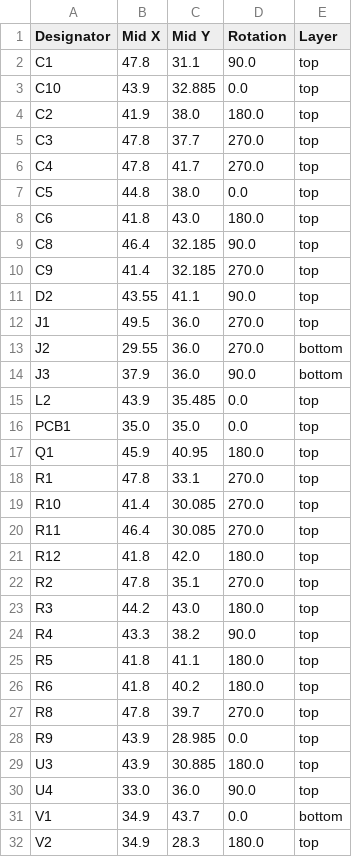
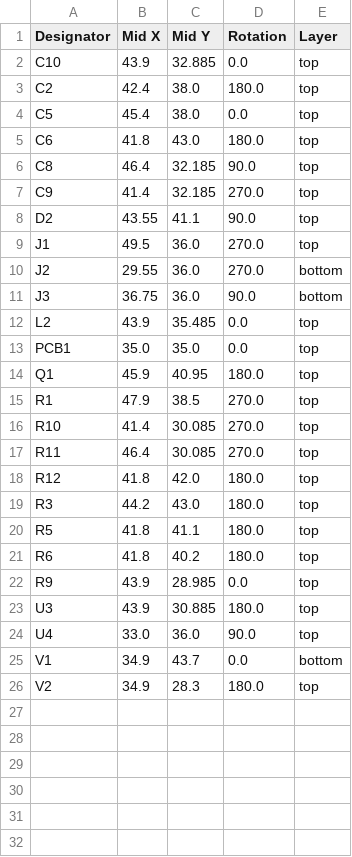
Before and after one commit to FigJam23/ESP32-Faikin-ESP32-C6-, a CSV file: PCB/Faikin2/production/positions.csv, drawn as a sheet.

```diff
--- a/PCB/Faikin2/production/positions.csv
+++ b/PCB/Faikin2/production/positions.csv
@@ -1,8 +1,5 @@
 Designator,Mid X,Mid Y,Rotation,Layer
-C1,47.8,31.1,90.0,top
 C10,43.9,32.885,0.0,top
-C2,41.9,38.0,180.0,top
-C3,47.8,37.7,270.0,top
-C4,47.8,41.7,270.0,top
-C5,44.8,38.0,0.0,top
+C2,42.4,38.0,180.0,top
+C5,45.4,38.0,0.0,top
 C6,41.8,43.0,180.0,top
@@ -13,3 +10,3 @@ J1,49.5,36.0,270.0,top
 J2,29.55,36.0,270.0,bottom
-J3,37.9,36.0,90.0,bottom
+J3,36.75,36.0,90.0,bottom
 L2,43.9,35.485,0.0,top
@@ -17,3 +14,3 @@ PCB1,35.0,35.0,0.0,top
 Q1,45.9,40.95,180.0,top
-R1,47.8,33.1,270.0,top
+R1,47.9,38.5,270.0,top
 R10,41.4,30.085,270.0,top
@@ -21,8 +18,5 @@ R11,46.4,30.085,270.0,top
 R12,41.8,42.0,180.0,top
-R2,47.8,35.1,270.0,top
 R3,44.2,43.0,180.0,top
-R4,43.3,38.2,90.0,top
 R5,41.8,41.1,180.0,top
 R6,41.8,40.2,180.0,top
-R8,47.8,39.7,270.0,top
 R9,43.9,28.985,0.0,top
```
Also changed, not shown: PCB/Faikin2/production/bom.csv, 6 other files.
